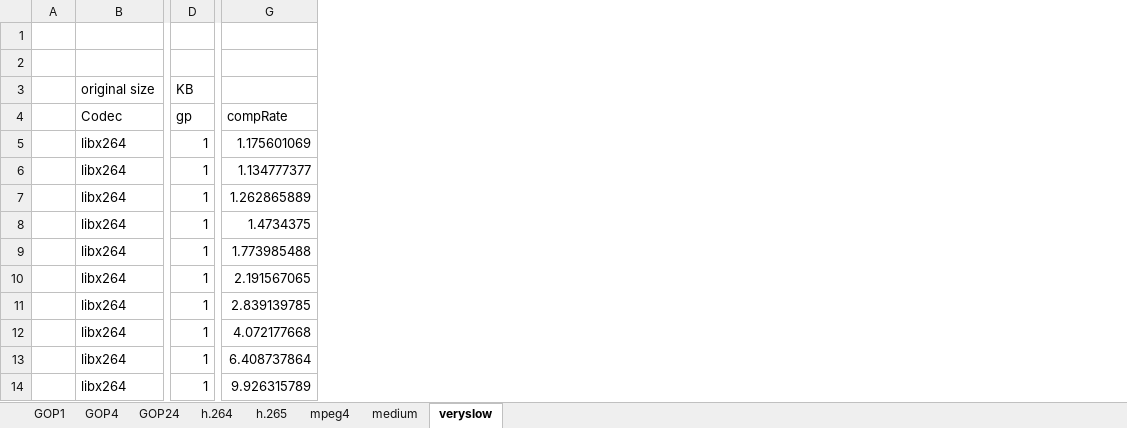
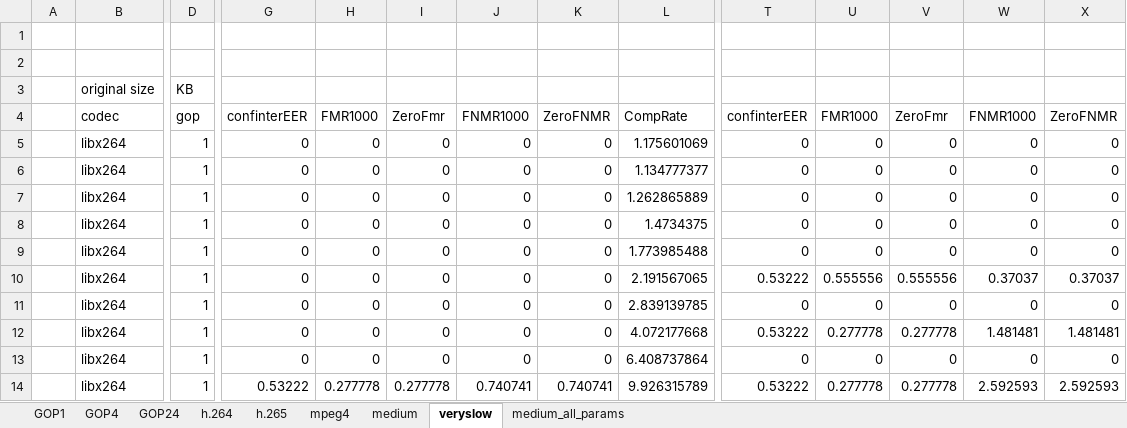
Before and after one commit to samydafir/Multimedia-Datenformate, an Excel workbook: evaluation.xlsx, sheet veryslow, drawn as a sheet; only a part is shown, gaps mark what is left out; values as stored, in another font and other column widths than the file's, no borders; charts and pictures not drawn; addresses are those after the commit; the diff covers the shown part only; the diff names each change by its address in the sheet, - before the commit and + after, or states it on an @@ line.

Commit message:
updated evaluation with all error parameters

```diff
--- a/evaluation.xlsx (sheet veryslow)
+++ b/evaluation.xlsx (sheet veryslow)
+sheet tab: medium_all_params
+column G, rows 4-14: confinterEER | 0 | 0 | 0 | 0 | 0 | 0 | 0 | 0 | 0 | 0.53222
+column H, rows 4-14: FMR1000 | 0 | 0 | 0 | 0 | 0 | 0 | 0 | 0 | 0 | 0.277778
+column I, rows 4-14: ZeroFmr | 0 | 0 | 0 | 0 | 0 | 0 | 0 | 0 | 0 | 0.277778
+column J, rows 4-14: FNMR1000 | 0 | 0 | 0 | 0 | 0 | 0 | 0 | 0 | 0 | 0.740741
+column K, rows 4-14: ZeroFNMR | 0 | 0 | 0 | 0 | 0 | 0 | 0 | 0 | 0 | 0.740741
+column T, rows 4-14: confinterEER | 0 | 0 | 0 | 0 | 0 | 0.53222 | 0 | 0.53222 | 0 | 0.53222
+column U, rows 4-14: FMR1000 | 0 | 0 | 0 | 0 | 0 | 0.555556 | 0 | 0.277778 | 0 | 0.277778
+column V, rows 4-14: ZeroFmr | 0 | 0 | 0 | 0 | 0 | 0.555556 | 0 | 0.277778 | 0 | 0.277778
+column W, rows 4-14: FNMR1000 | 0 | 0 | 0 | 0 | 0 | 0.37037 | 0 | 1.481481 | 0 | 2.592593
+column X, rows 4-14: ZeroFNMR | 0 | 0 | 0 | 0 | 0 | 0.37037 | 0 | 1.481481 | 0 | 2.592593
-B4: Codec
+B4: codec
-D4: gp
+D4: gop
-L4: compRate
+L4: CompRate
```
Also changed, not shown: 3 edited cells elsewhere in this sheet, formulas that keep their value, charts or pictures.
